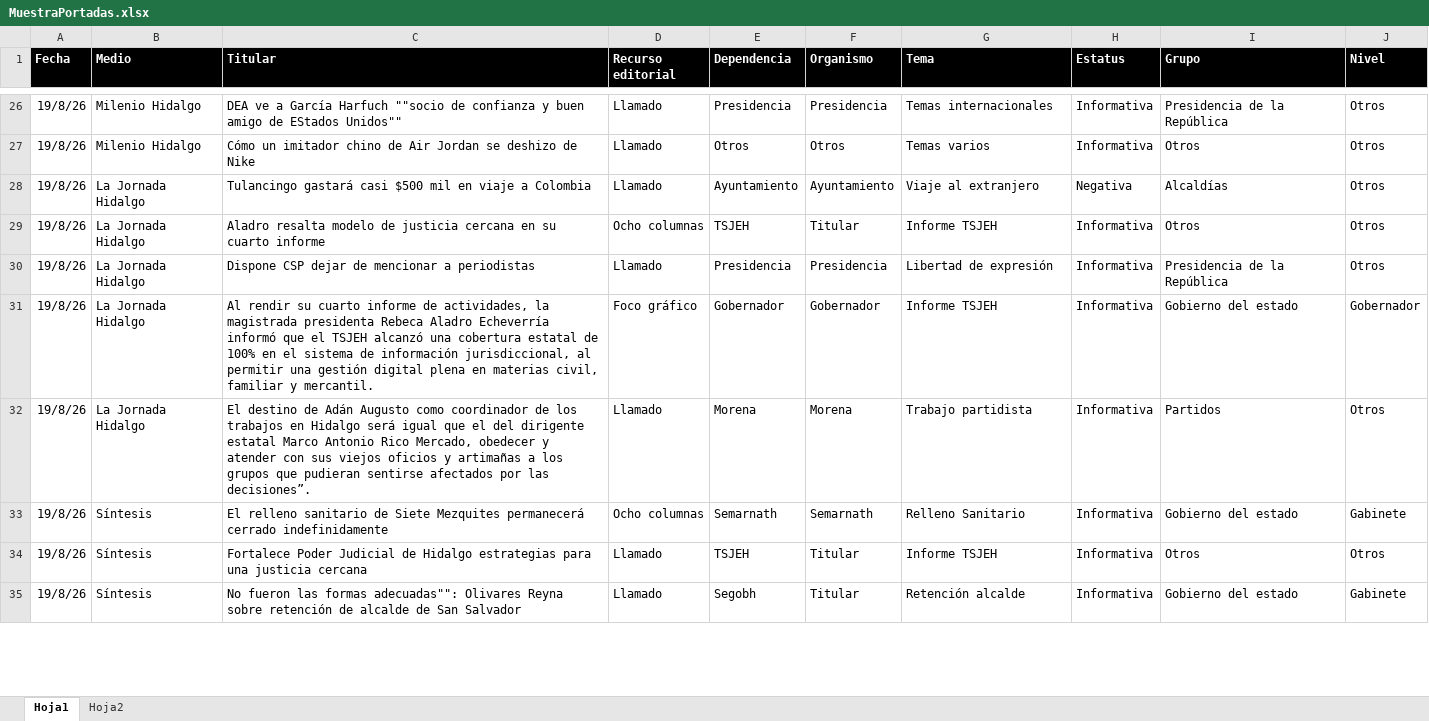
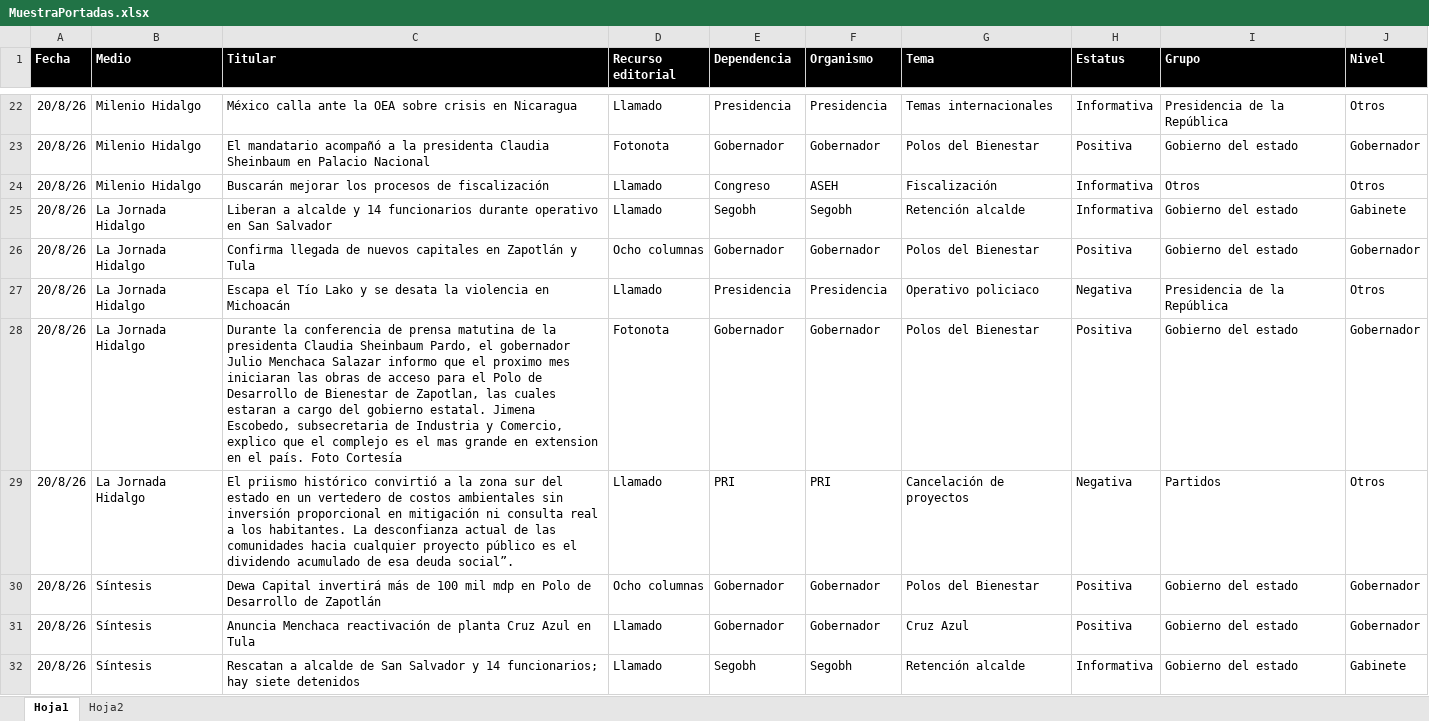
Before and after one commit to thelonious9/Reporteportadas, an Excel workbook: MuestraPortadas.xlsx, sheet Hoja1, drawn as a sheet; only a part is shown, gaps mark what is left out; values as stored, in another font and other column widths than the file's, no borders; table styles not drawn; removed rows and columns are numbered as before the commit, all else as after; the diff covers the shown part only; the diff names each change by its address in the sheet, - before the commit and + after, or states it on an @@ line.

Commit message:
Reporte portadas completo

```diff
--- a/MuestraPortadas.xlsx (sheet Hoja1)
+++ b/MuestraPortadas.xlsx (sheet Hoja1)
-A22 (Fecha): 19/8/26
+A22 (Fecha): 20/8/26
-C22 (Titular): DEA ve a García Harfuch ""socio de confianza y buen amigo de EStados Unidos""
+C22 (Titular): México calla ante la OEA sobre crisis en Nicaragua
+row 23: 20/8/26 | Milenio Hidalgo | El mandatario acompañó a la presidenta Claudia Sheinbaum en Palacio Nacional | Fotonota | Gobernador | Gobernador | Polos del Bienestar | Positiva | Gobierno del estado | Gobernador
-A24 (Fecha): 19/8/26
+A24 (Fecha): 20/8/26
-C24 (Titular): Cómo un imitador chino de Air Jordan se deshizo de Nike
+C24 (Titular): Buscarán mejorar los procesos de fiscalización
-E24 (Dependencia): Otros
+E24 (Dependencia): Congreso
-F24 (Organismo): Otros
+F24 (Organismo): ASEH
-G24 (Tema): Temas varios
+G24 (Tema): Fiscalización
-row 28: 19/8/26 | La Jornada Hidalgo | Tulancingo gastará casi $500 mil en viaje a Colombia | Llamado | Ayuntamiento | Ayuntamiento | Viaje al extranjero | Negativa | Alcaldías | Otros
-row 29: 19/8/26 | La Jornada Hidalgo | Aladro resalta modelo de justicia cercana en su cuarto informe | Ocho columnas | TSJEH | Titular | Informe TSJEH | Informativa | Otros | Otros
+row 25: 20/8/26 | La Jornada Hidalgo | Liberan a alcalde y 14 funcionarios durante operativo en San Salvador | Llamado | Segobh | Segobh | Retención alcalde | Informativa | Gobierno del estado | Gabinete
+row 26: 20/8/26 | La Jornada Hidalgo | Confirma llegada de nuevos capitales en Zapotlán y Tula | Ocho columnas | Gobernador | Gobernador | Polos del Bienestar | Positiva | Gobierno del estado | Gobernador
-A27:A29 (Fecha): 19/8/26
+A27:A29 (Fecha): 20/8/26
-C27 (Titular): Dispone CSP dejar de mencionar a periodistas
+C27 (Titular): Escapa el Tío Lako y se desata la violencia en Michoacán
-G27 (Tema): Libertad de expresión
+G27 (Tema): Operativo policiaco
-H27 (Estatus): Informativa
+H27 (Estatus): Negativa
-C28 (Titular): Al rendir su cuarto informe de actividades, la magistrada presidenta Rebeca Aladro Echeverría informó que el TSJEH alcanzó una cobertura estatal de 100% en el sistema de información jurisdiccional, al permitir una gestión digital plena en materias civil, familiar y mercantil.
+C28 (Titular): Durante la conferencia de prensa matutina de la presidenta Claudia Sheinbaum Pardo, el gobernador Julio Menchaca Salazar informo que el proximo mes iniciaran las obras de acceso para el Polo de Desarrollo de Bienestar de Zapotlan, las cuales estaran a cargo del gobierno estatal. Jimena Escobedo, subsecretaria de Industria y Comercio, explico que el complejo es el mas grande en extension en el país. Foto Cortesía
-D28 (Recurso editorial): Foco gráfico
+D28 (Recurso editorial): Fotonota
-G28 (Tema): Informe TSJEH
+G28 (Tema): Polos del Bienestar
-H28 (Estatus): Informativa
+H28 (Estatus): Positiva
-C29 (Titular): El destino de Adán Augusto como coordinador de los trabajos en Hidalgo será igual que el del dirigente estatal Marco Antonio Rico Mercado, obedecer y atender con sus viejos oficios y artimañas a los grupos que pudieran sentirse afectados por las decisiones”.
+C29 (Titular): El priismo histórico convirtió a la zona sur del estado en un vertedero de costos ambientales sin inversión proporcional en mitigación ni consulta real a los habitantes. La desconfianza actual de las comunidades hacia cualquier proyecto público es el dividendo acumulado de esa deuda social”.
-E29 (Dependencia): Morena
+E29 (Dependencia): PRI
-F29 (Organismo): Morena
+F29 (Organismo): PRI
-G29 (Tema): Trabajo partidista
+G29 (Tema): Cancelación de proyectos
-H29 (Estatus): Informativa
+H29 (Estatus): Negativa
-row 33: 19/8/26 | Síntesis | El relleno sanitario de Siete Mezquites permanecerá cerrado indefinidamente | Ocho columnas | Semarnath | Semarnath | Relleno Sanitario | Informativa | Gobierno del estado | Gabinete
-row 34: 19/8/26 | Síntesis | Fortalece Poder Judicial de Hidalgo estrategias para una justicia cercana | Llamado | TSJEH | Titular | Informe TSJEH | Informativa | Otros | Otros
+row 30: 20/8/26 | Síntesis | Dewa Capital invertirá más de 100 mil mdp en Polo de Desarrollo de Zapotlán | Ocho columnas | Gobernador | Gobernador | Polos del Bienestar | Positiva | Gobierno del estado | Gobernador
+row 31: 20/8/26 | Síntesis | Anuncia Menchaca reactivación de planta Cruz Azul en Tula | Llamado | Gobernador | Gobernador | Cruz Azul | Positiva | Gobierno del estado | Gobernador
-A32 (Fecha): 19/8/26
+A32 (Fecha): 20/8/26
-C32 (Titular): No fueron las formas adecuadas"": Olivares Reyna sobre retención de alcalde de San Salvador
+C32 (Titular): Rescatan a alcalde de San Salvador y 14 funcionarios; hay siete detenidos
-F32 (Organismo): Titular
+F32 (Organismo): Segobh
```
Also changed, not shown: 28 added rows, 23 removed rows and 106 edited cells elsewhere in this sheet.
